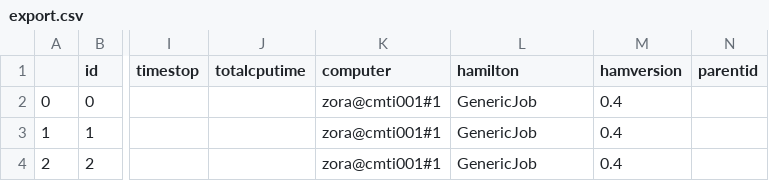
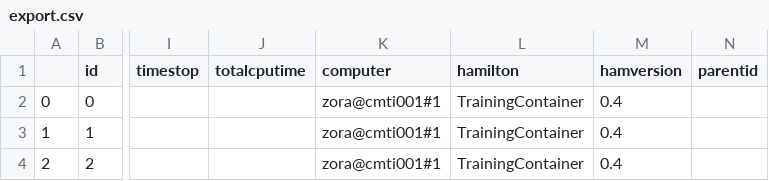
Before and after one commit to jan-janssen/pyiron-mlip, a CSV file: export.csv, drawn as a sheet; only a part is shown, gaps mark what is left out; the diff names each change by its address in the sheet, - before the commit and + after, or states it on an @@ line.

Commit message:
Update export.csv

```diff
--- a/export.csv
+++ b/export.csv
-L2:L4 (hamilton): GenericJob
+L2:L4 (hamilton): TrainingContainer
```
